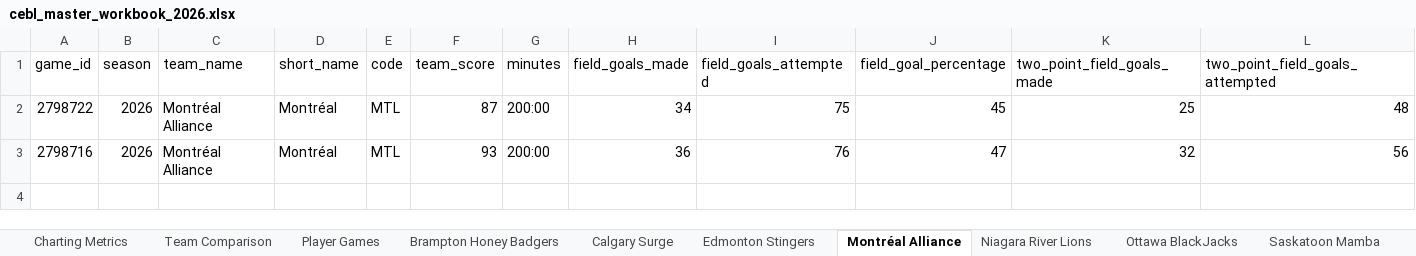
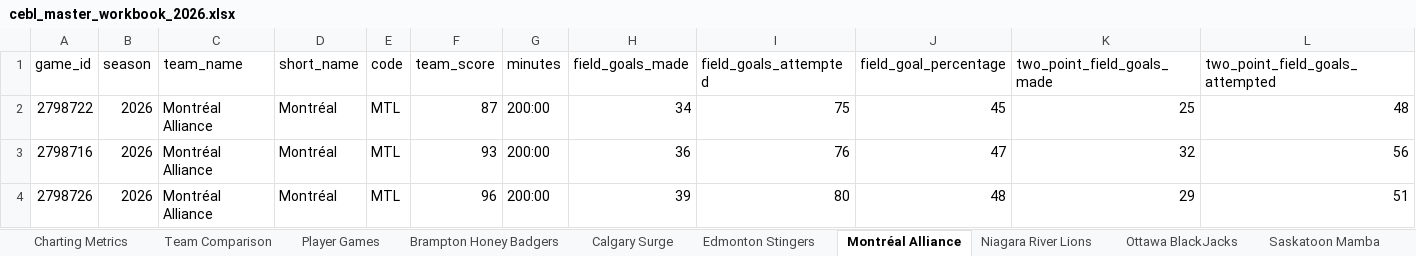
Before and after one commit to Ztillz/cebl-boxscore-tracker, an Excel workbook: data/exports/cebl_master_workbook_2026.xlsx, sheet Montréal Alliance, drawn as a sheet; only a part is shown; values as stored, in another font and other column widths than the file's, no borders; rows hold the shown columns only; the diff names each change by its address in the sheet, - before the commit and + after, or states it on an @@ line.

```diff
--- a/data/exports/cebl_master_workbook_2026.xlsx (sheet Montréal Alliance)
+++ b/data/exports/cebl_master_workbook_2026.xlsx (sheet Montréal Alliance)
+row 4: 2798726 | 2026 | Montréal Alliance | Montréal | MTL | 96 | 200:00 | 39 | 80 | 48 | 29 | 51
```
Also changed, not shown: sheet Player Games, sheet Team Comparison, sheet Ottawa BlackJacks, sheet Charting Metrics, 6 other files.
